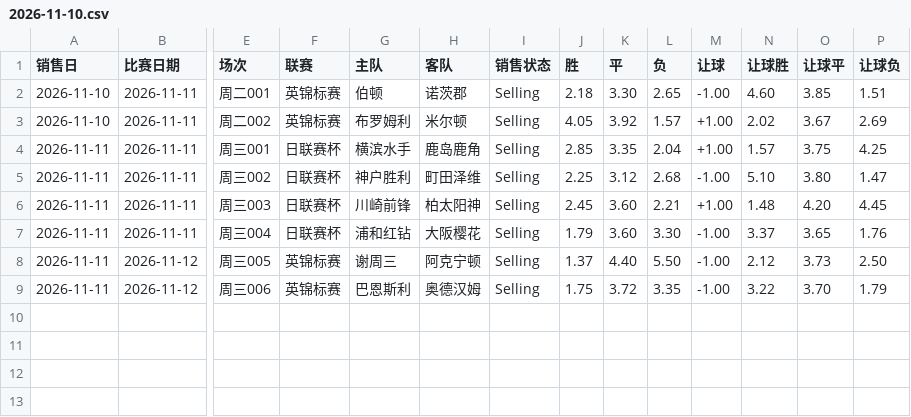
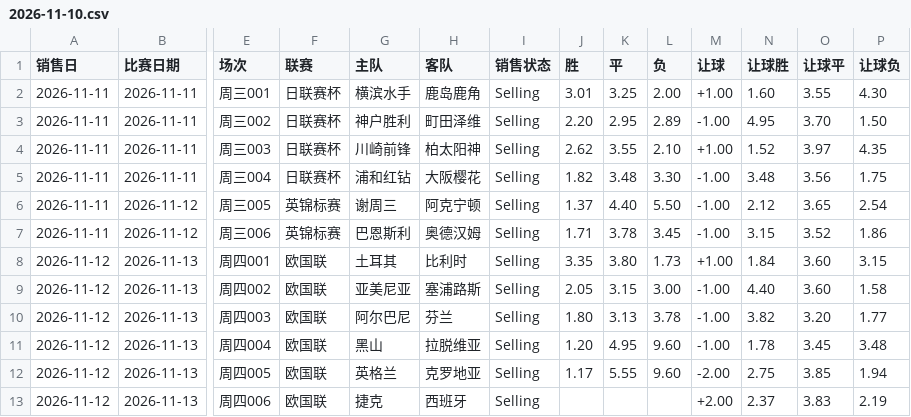
Before and after one commit to wanglin-777/tijcai-football-data, a CSV file: data/odds/2026-11-10.csv, drawn as a sheet; only a part is shown, gaps mark what is left out; removed rows and columns are numbered as before the commit, all else as after; rows hold the shown columns only; the diff names each change by its address in the sheet, - before the commit and + after, or states it on an @@ line.

Commit message:
data: 2026-11-10 在售赔率 CSV

```diff
--- a/data/odds/2026-11-10.csv
+++ b/data/odds/2026-11-10.csv
-row 2: 2026-11-10 | 2026-11-11 | 周二001 | 英锦标赛 | 伯顿 | 诺茨郡 | Selling | 2.18 | 3.30 | 2.65 | -1.00 | 4.60 | 3.85 | 1.51
-row 3: 2026-11-10 | 2026-11-11 | 周二002 | 英锦标赛 | 布罗姆利 | 米尔顿 | Selling | 4.05 | 3.92 | 1.57 | +1.00 | 2.02 | 3.67 | 2.69
-J2 (胜): 2.85
+J2 (胜): 3.01
-K2 (平): 3.35
+K2 (平): 3.25
-L2 (负): 2.04
+L2 (负): 2.00
-N2 (让球胜): 1.57
+N2 (让球胜): 1.60
-O2 (让球平): 3.75
+O2 (让球平): 3.55
-P2 (让球负): 4.25
+P2 (让球负): 4.30
-J3 (胜): 2.25
+J3 (胜): 2.20
-K3 (平): 3.12
+K3 (平): 2.95
-L3 (负): 2.68
+L3 (负): 2.89
-N3 (让球胜): 5.10
+N3 (让球胜): 4.95
-O3 (让球平): 3.80
+O3 (让球平): 3.70
-P3 (让球负): 1.47
+P3 (让球负): 1.50
-J4 (胜): 2.45
+J4 (胜): 2.62
-K4 (平): 3.60
+K4 (平): 3.55
-L4 (负): 2.21
+L4 (负): 2.10
-N4 (让球胜): 1.48
+N4 (让球胜): 1.52
-O4 (让球平): 4.20
+O4 (让球平): 3.97
-P4 (让球负): 4.45
+P4 (让球负): 4.35
-J5 (胜): 1.79
+J5 (胜): 1.82
-K5 (平): 3.60
+K5 (平): 3.48
-N5 (让球胜): 3.37
+N5 (让球胜): 3.48
-O5 (让球平): 3.65
+O5 (让球平): 3.56
-P5 (让球负): 1.76
+P5 (让球负): 1.75
-O6 (让球平): 3.73
+O6 (让球平): 3.65
-P6 (让球负): 2.50
+P6 (让球负): 2.54
-J7 (胜): 1.75
+J7 (胜): 1.71
-K7 (平): 3.72
+K7 (平): 3.78
-L7 (负): 3.35
+L7 (负): 3.45
-N7 (让球胜): 3.22
+N7 (让球胜): 3.15
-O7 (让球平): 3.70
+O7 (让球平): 3.52
-P7 (让球负): 1.79
+P7 (让球负): 1.86
+row 8: 2026-11-12 | 2026-11-13 | 周四001 | 欧国联 | 土耳其 | 比利时 | Selling | 3.35 | 3.80 | 1.73 | +1.00 | 1.84 | 3.60 | 3.15
+row 9: 2026-11-12 | 2026-11-13 | 周四002 | 欧国联 | 亚美尼亚 | 塞浦路斯 | Selling | 2.05 | 3.15 | 3.00 | -1.00 | 4.40 | 3.60 | 1.58
+row 10: 2026-11-12 | 2026-11-13 | 周四003 | 欧国联 | 阿尔巴尼 | 芬兰 | Selling | 1.80 | 3.13 | 3.78 | -1.00 | 3.82 | 3.20 | 1.77
+row 11: 2026-11-12 | 2026-11-13 | 周四004 | 欧国联 | 黑山 | 拉脱维亚 | Selling | 1.20 | 4.95 | 9.60 | -1.00 | 1.78 | 3.45 | 3.48
+row 12: 2026-11-12 | 2026-11-13 | 周四005 | 欧国联 | 英格兰 | 克罗地亚 | Selling | 1.17 | 5.55 | 9.60 | -2.00 | 2.75 | 3.85 | 1.94
+row 13: 2026-11-12 | 2026-11-13 | 周四006 | 欧国联 | 捷克 | 西班牙 | Selling |  |  |  | +2.00 | 2.37 | 3.83 | 2.19
```
